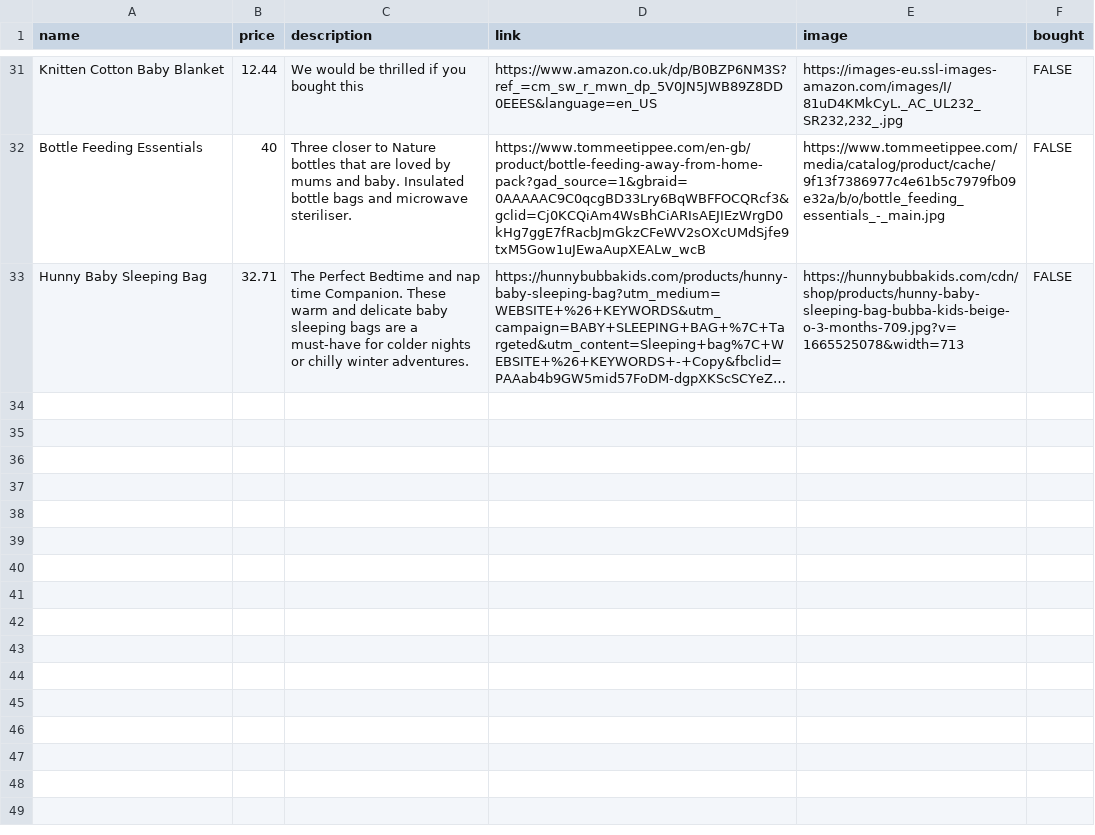
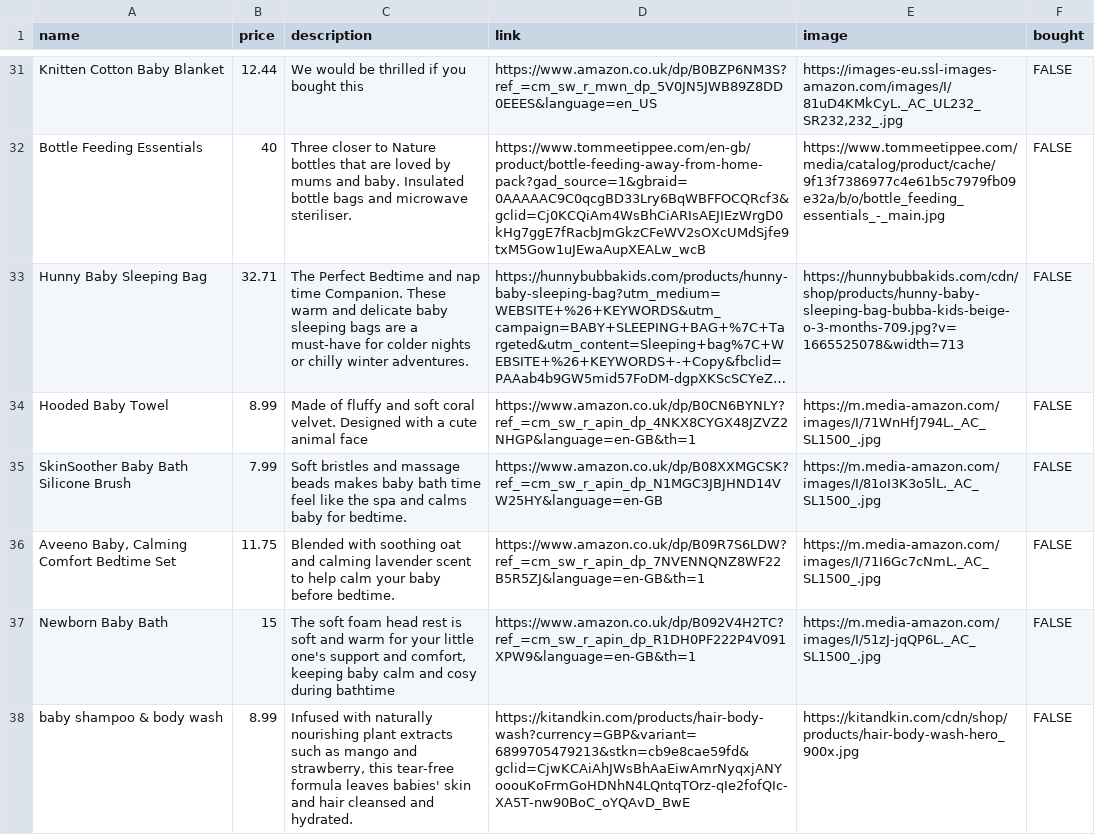
Before and after one commit to Connor-OS/baby_shower, a CSV file: baby_shower_app/static/db_seed.csv, drawn as a sheet; only a part is shown, gaps mark what is left out; long unchanged cells end in …; the diff covers the shown part only; the diff names each change by its address in the sheet, - before the commit and + after, or states it on an @@ line.

```diff
--- a/baby_shower_app/static/db_seed.csv
+++ b/baby_shower_app/static/db_seed.csv
+row 34: Hooded Baby Towel | 8.99 | Made of fluffy and soft coral velvet. Designed with a cute animal face | https://www.amazon.co.uk/dp/B0CN6BYNLY?ref_=cm_sw_r_apin_dp_4NKX8CYGX48JZVZ2NHGP&language=en-GB&th=1 | https://m.media-amazon.com/images/I/71WnHfJ794L._AC_SL1500_.jpg | FALSE
+row 35: SkinSoother Baby Bath Silicone Brush | 7.99 | Soft bristles and massage beads makes baby bath time feel like the spa and calms baby for bedtime. | https://www.amazon.co.uk/dp/B08XXMGCSK?ref_=cm_sw_r_apin_dp_N1MGC3JBJHND14VW25HY&language=en-GB | https://m.media-amazon.com/images/I/81oI3K3o5lL._AC_SL1500_.jpg | FALSE
+row 36: Aveeno Baby, Calming Comfort Bedtime Set | 11.75 | Blended with soothing oat and calming lavender scent to help calm your baby before bedtime. | https://www.amazon.co.uk/dp/B09R7S6LDW?ref_=cm_sw_r_apin_dp_7NVENNQNZ8WF22B5R5ZJ&language=en-GB&th=1 | https://m.media-amazon.com/images/I/71I6Gc7cNmL._AC_SL1500_.jpg | FALSE
+row 37: Newborn Baby Bath | 15 | The soft foam head rest is soft and warm for your little one's support and comfort, keeping baby calm and cosy during bathtime | https://www.amazon.co.uk/dp/B092V4H2TC?ref_=cm_sw_r_apin_dp_R1DH0PF222P4V091XPW9&language=en-GB&th=1 | https://m.media-amazon.com/images/I/51zJ-jqQP6L._AC_SL1500_.jpg | FALSE
+row 38: baby shampoo & body wash | 8.99 | Infused with naturally nourishing plant extracts such as mango and strawberry, this tear-free formula leaves babies' skin and hair cleansed and hydrated. | https://kitandkin.com/products/hair-body-wash?currency=GBP&variant=6899705479213&stkn=cb9e8cae59fd&gclid=CjwKCAiAhJWsBhAaEiwAmrNyqxjANYooouKoFrmGoHDNhN4LQntqTOrz-qIe2fofQIc-XA5T-nw90BoC_oYQAvD_BwE | https://kitandkin.com/cdn/shop/products/hair-body-wash-hero_900x.jpg | FALSE
```
Also changed, not shown: 4 added rows and 4 edited cells elsewhere in this file, baby_shower_app/static/db_add.csv, 3 other files.
